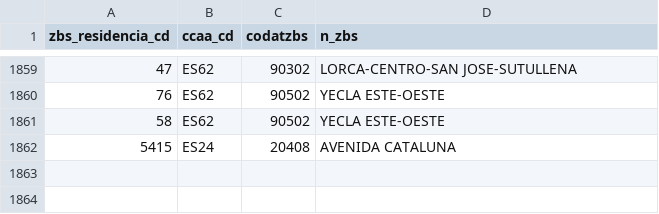
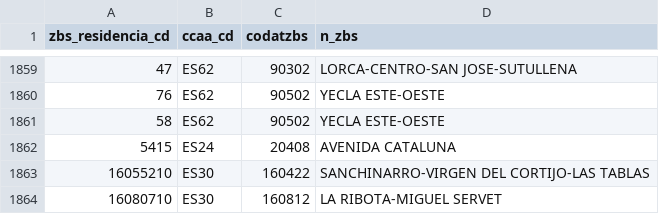
Before and after one commit to cienciadedatosysalud/atlas-farmacia, a CSV file: atlas_antibioticos/src/analysis-scripts/relacion_zbs_codatzbs_atlasfarmacia.csv, drawn as a sheet; only a part is shown, gaps mark what is left out.

```diff
--- a/atlas_antibioticos/src/analysis-scripts/relacion_zbs_codatzbs_atlasfarmacia.csv
+++ b/atlas_antibioticos/src/analysis-scripts/relacion_zbs_codatzbs_atlasfarmacia.csv
@@ -1862 +1862,3 @@
 "5415"|"ES24"|"20408"|"AVENIDA CATALUNA"
+"16055210"|"ES30"|"160422"|"SANCHINARRO-VIRGEN DEL CORTIJO-LAS TABLAS"
+"16080710"|"ES30"|"160812"|"LA RIBOTA-MIGUEL SERVET"
```
Also changed, not shown: atlas_antidepresivos/src/analysis-scripts/relacion_zbs_codatzbs_atlasfarmacia.csv, atlas_antipsicoticos/src/analysis-scripts/relacion_zbs_codatzbs_atlasfarmacia.csv, 5 other files.
